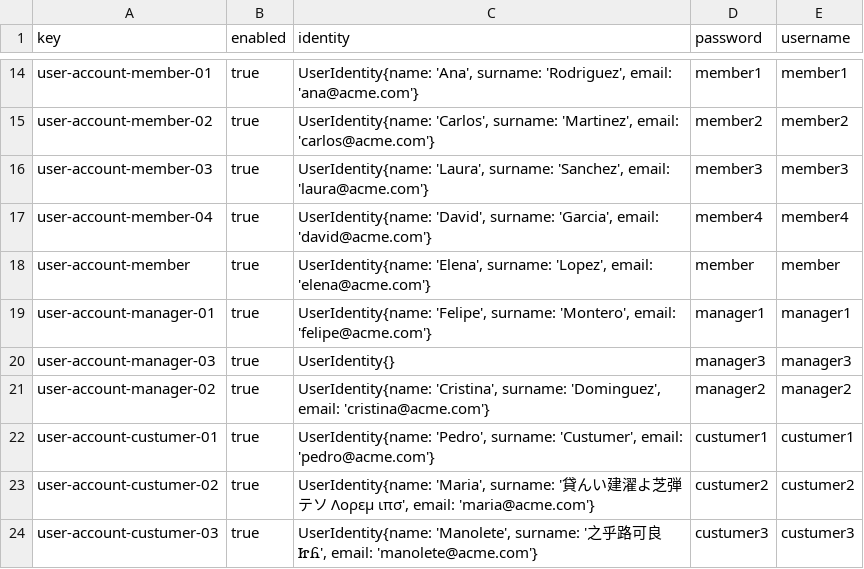
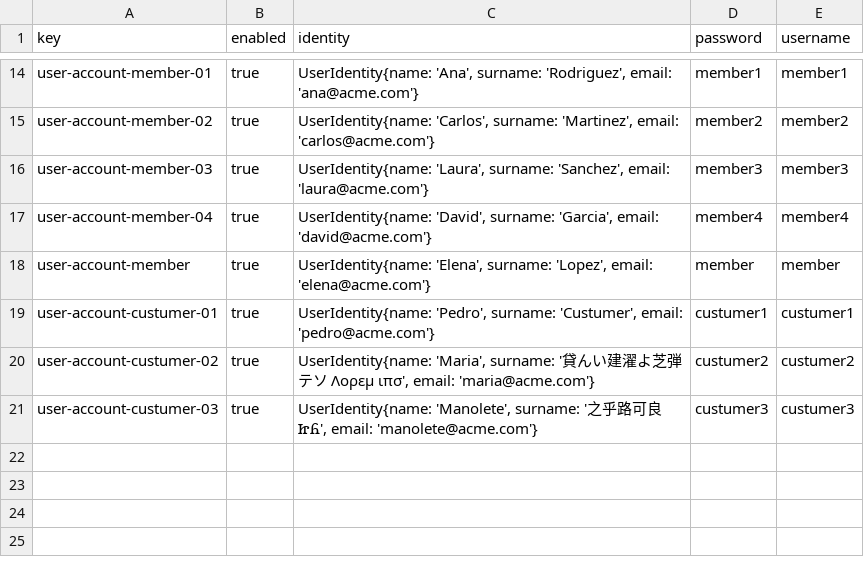
Before and after one commit to manumnzz/DP2-2425-C3-003, a CSV file: src/main/resources/WEB-INF/data/sample/user-account.csv, drawn as a sheet; only a part is shown, gaps mark what is left out; the diff names each change by its address in the sheet, - before the commit and + after, or states it on an @@ line.

```diff
--- a/src/main/resources/WEB-INF/data/sample/user-account.csv
+++ b/src/main/resources/WEB-INF/data/sample/user-account.csv
-row 19: user-account-manager-01 | true | UserIdentity{name: 'Felipe', surname: 'Montero', email: 'felipe@acme.com'} | manager1 | manager1
-row 20: user-account-manager-03 | true | UserIdentity{} | manager3 | manager3
-row 21: user-account-manager-02 | true | UserIdentity{name: 'Cristina', surname: 'Dominguez', email: 'cristina@acme.com'} | manager2 | manager2
```
Also changed, not shown: src/main/resources/WEB-INF/data/sample/airline.csv, 21 other files.
